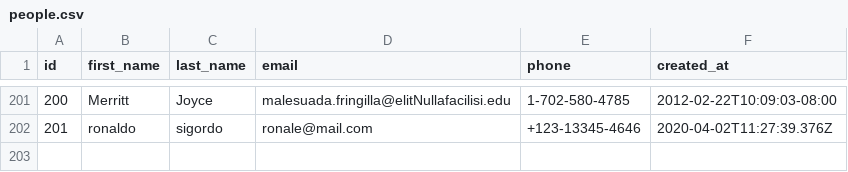
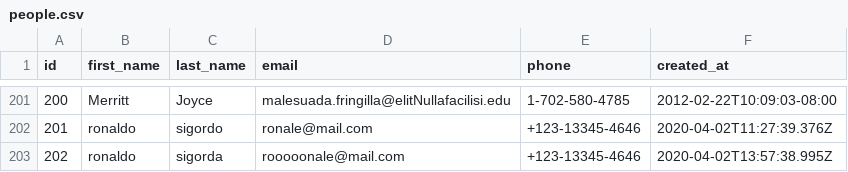
Before and after one commit to prime-fox-2020/parsing-data, a CSV file: people.csv, drawn as a sheet; only a part is shown, gaps mark what is left out; the diff names each change by its address in the sheet, - before the commit and + after, or states it on an @@ line.

```diff
--- a/people.csv
+++ b/people.csv
+row 203: 202 | ronaldo | sigorda | rooooonale@mail.com | +123-13345-4646 | 2020-04-02T13:57:38.995Z
```
Also changed, not shown: 1 other file.
